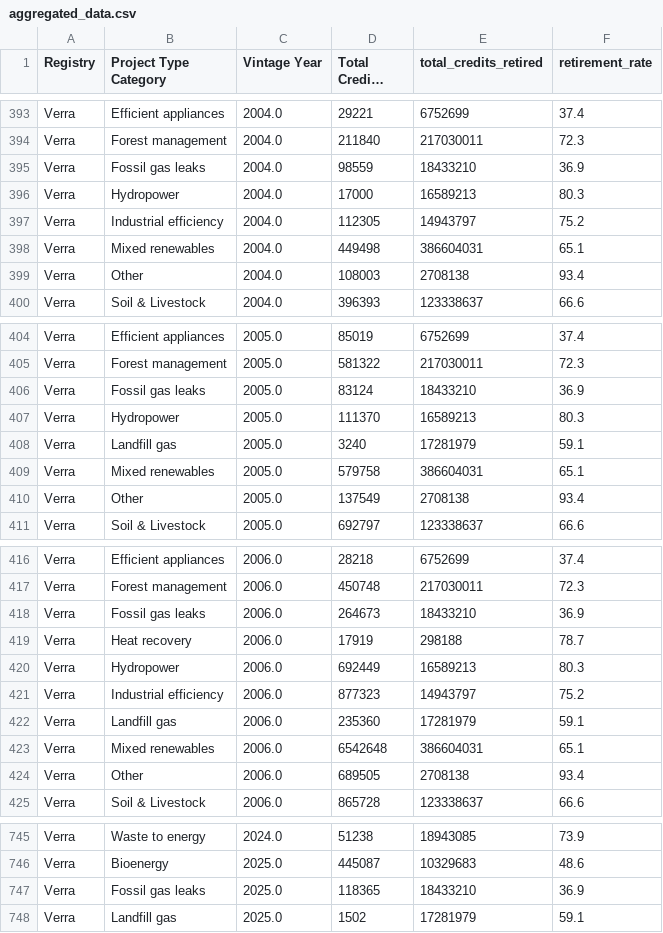
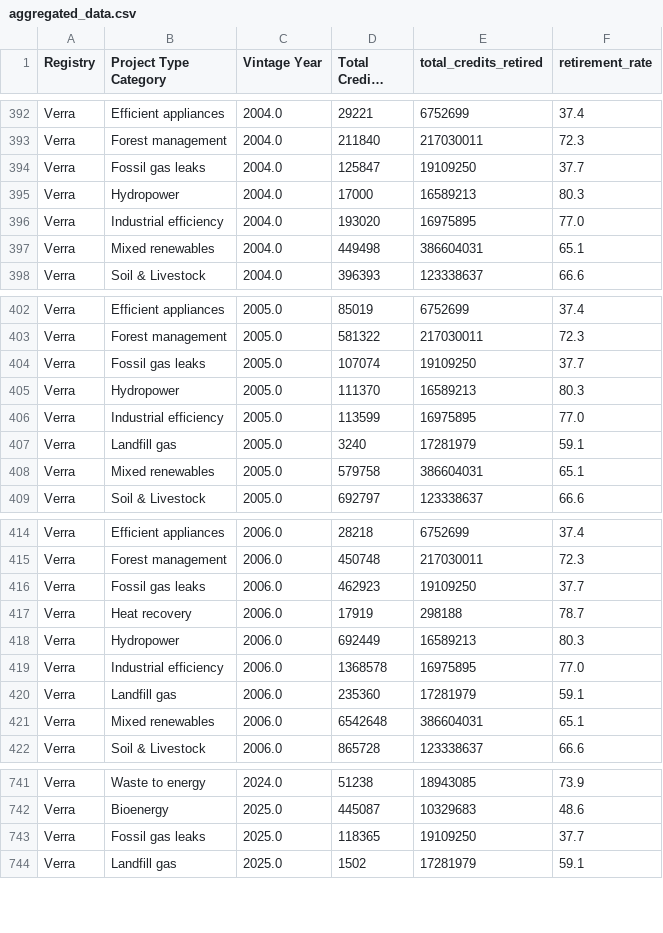
Before and after one commit to divyansharya07-adx/carbonledger, a CSV file: public/aggregated_data.csv, drawn as a sheet; only a part is shown, gaps mark what is left out; long unchanged cells end in …; the diff covers the shown part only.

```diff
--- a/public/aggregated_data.csv
+++ b/public/aggregated_data.csv
@@ -394,7 +393,6 @@ Verra,Efficient appliances,2004.0,29221,6752699,37.4
 Verra,Forest management,2004.0,211840,217030011,72.3
-Verra,Fossil gas leaks,2004.0,98559,18433210,36.9
+Verra,Fossil gas leaks,2004.0,125847,19109250,37.7
 Verra,Hydropower,2004.0,17000,16589213,80.3
-Verra,Industrial efficiency,2004.0,112305,14943797,75.2
+Verra,Industrial efficiency,2004.0,193020,16975895,77.0
 Verra,Mixed renewables,2004.0,449498,386604031,65.1
-Verra,Other,2004.0,108003,2708138,93.4
 Verra,Soil & Livestock,2004.0,396393,123338637,66.6
@@ -405,7 +403,7 @@ Verra,Efficient appliances,2005.0,85019,6752699,37.4
 Verra,Forest management,2005.0,581322,217030011,72.3
-Verra,Fossil gas leaks,2005.0,83124,18433210,36.9
+Verra,Fossil gas leaks,2005.0,107074,19109250,37.7
 Verra,Hydropower,2005.0,111370,16589213,80.3
+Verra,Industrial efficiency,2005.0,113599,16975895,77.0
 Verra,Landfill gas,2005.0,3240,17281979,59.1
 Verra,Mixed renewables,2005.0,579758,386604031,65.1
-Verra,Other,2005.0,137549,2708138,93.4
 Verra,Soil & Livestock,2005.0,692797,123338637,66.6
@@ -417,9 +415,8 @@ Verra,Efficient appliances,2006.0,28218,6752699,37.4
 Verra,Forest management,2006.0,450748,217030011,72.3
-Verra,Fossil gas leaks,2006.0,264673,18433210,36.9
+Verra,Fossil gas leaks,2006.0,462923,19109250,37.7
 Verra,Heat recovery,2006.0,17919,298188,78.7
 Verra,Hydropower,2006.0,692449,16589213,80.3
-Verra,Industrial efficiency,2006.0,877323,14943797,75.2
+Verra,Industrial efficiency,2006.0,1368578,16975895,77.0
 Verra,Landfill gas,2006.0,235360,17281979,59.1
 Verra,Mixed renewables,2006.0,6542648,386604031,65.1
-Verra,Other,2006.0,689505,2708138,93.4
 Verra,Soil & Livestock,2006.0,865728,123338637,66.6
@@ -746,3 +742,3 @@ Verra,Waste to energy,2024.0,51238,18943085,73.9
 Verra,Bioenergy,2025.0,445087,10329683,48.6
-Verra,Fossil gas leaks,2025.0,118365,18433210,36.9
+Verra,Fossil gas leaks,2025.0,118365,19109250,37.7
 Verra,Landfill gas,2025.0,1502,17281979,59.1
```
Also changed, not shown: 2 added rows, 4 removed rows and 86 edited cells elsewhere in this file, public/aggregated_data_backup.csv, public/project_counts.csv, 4 other files.
